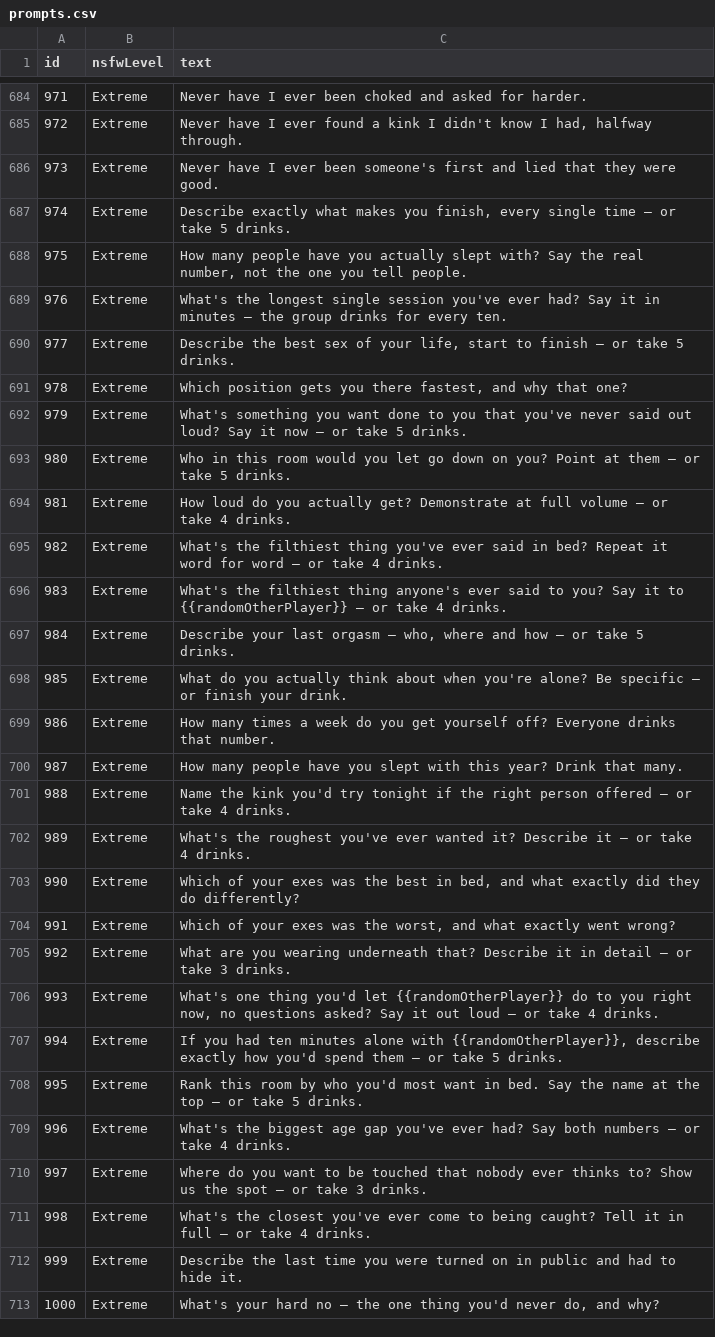
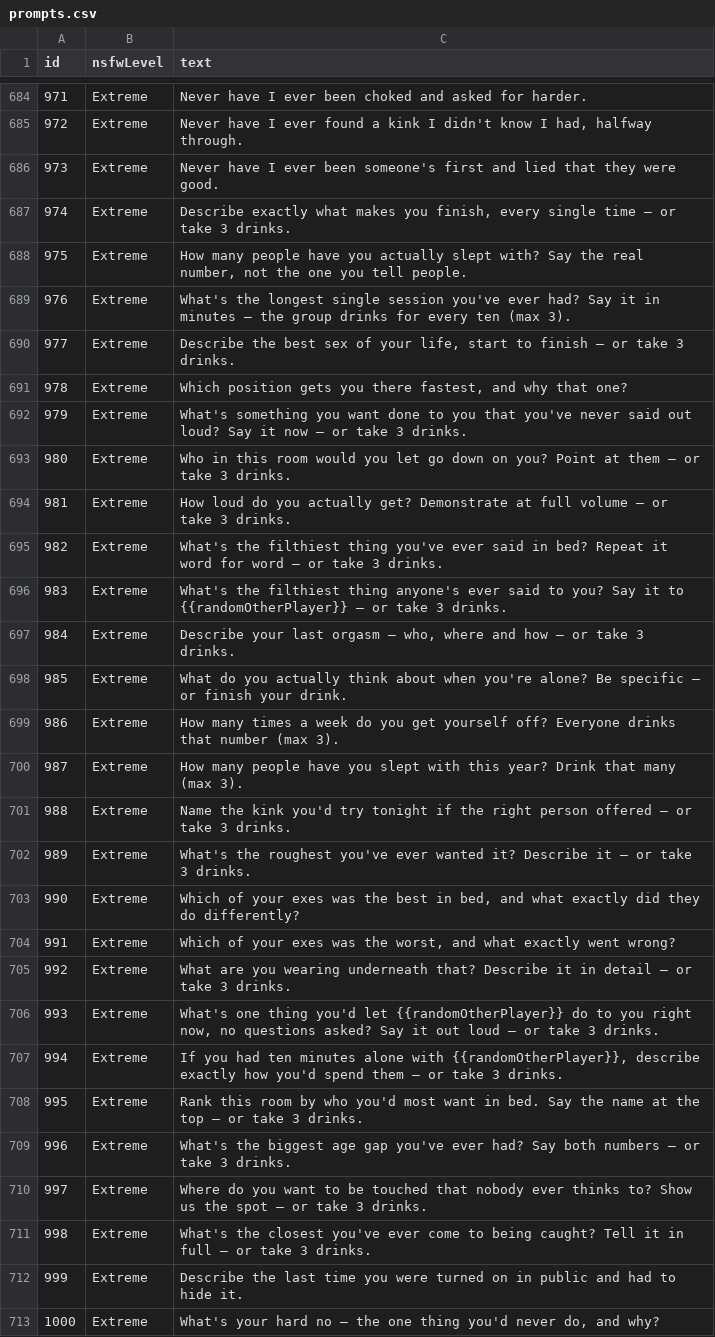
Before and after one commit to jogoldstein12/afterhours, a CSV file: docs/prompts.csv, drawn as a sheet; only a part is shown, gaps mark what is left out; the diff covers the shown part only.

```diff
--- a/docs/prompts.csv
+++ b/docs/prompts.csv
@@ -686,18 +686,18 @@ id,nsfwLevel,text
 973,Extreme,"Never have I ever been someone's first and lied that they were good."
-974,Extreme,"Describe exactly what makes you finish, every single time — or take 5 drinks."
+974,Extreme,"Describe exactly what makes you finish, every single time — or take 3 drinks."
 975,Extreme,"How many people have you actually slept with? Say the real number, not the one you tell people."
-976,Extreme,"What's the longest single session you've ever had? Say it in minutes — the group drinks for every ten."
-977,Extreme,"Describe the best sex of your life, start to finish — or take 5 drinks."
+976,Extreme,"What's the longest single session you've ever had? Say it in minutes — the group drinks for every ten (max 3)."
+977,Extreme,"Describe the best sex of your life, start to finish — or take 3 drinks."
 978,Extreme,"Which position gets you there fastest, and why that one?"
-979,Extreme,"What's something you want done to you that you've never said out loud? Say it now — or take 5 drinks."
-980,Extreme,"Who in this room would you let go down on you? Point at them — or take 5 drinks."
-981,Extreme,"How loud do you actually get? Demonstrate at full volume — or take 4 drinks."
-982,Extreme,"What's the filthiest thing you've ever said in bed? Repeat it word for word — or take 4 drinks."
-983,Extreme,"What's the filthiest thing anyone's ever said to you? Say it to {{randomOtherPlayer}} — or take 4 drinks."
-984,Extreme,"Describe your last orgasm — who, where and how — or take 5 drinks."
+979,Extreme,"What's something you want done to you that you've never said out loud? Say it now — or take 3 drinks."
+980,Extreme,"Who in this room would you let go down on you? Point at them — or take 3 drinks."
+981,Extreme,"How loud do you actually get? Demonstrate at full volume — or take 3 drinks."
+982,Extreme,"What's the filthiest thing you've ever said in bed? Repeat it word for word — or take 3 drinks."
+983,Extreme,"What's the filthiest thing anyone's ever said to you? Say it to {{randomOtherPlayer}} — or take 3 drinks."
+984,Extreme,"Describe your last orgasm — who, where and how — or take 3 drinks."
 985,Extreme,"What do you actually think about when you're alone? Be specific — or finish your drink."
-986,Extreme,"How many times a week do you get yourself off? Everyone drinks that number."
-987,Extreme,"How many people have you slept with this year? Drink that many."
-988,Extreme,"Name the kink you'd try tonight if the right person offered — or take 4 drinks."
-989,Extreme,"What's the roughest you've ever wanted it? Describe it — or take 4 drinks."
+986,Extreme,"How many times a week do you get yourself off? Everyone drinks that number (max 3)."
+987,Extreme,"How many people have you slept with this year? Drink that many (max 3)."
+988,Extreme,"Name the kink you'd try tonight if the right person offered — or take 3 drinks."
+989,Extreme,"What's the roughest you've ever wanted it? Describe it — or take 3 drinks."
 990,Extreme,"Which of your exes was the best in bed, and what exactly did they do differently?"
@@ -705,8 +705,8 @@ id,nsfwLevel,text
 992,Extreme,"What are you wearing underneath that? Describe it in detail — or take 3 drinks."
-993,Extreme,"What's one thing you'd let {{randomOtherPlayer}} do to you right now, no questions asked? Say it out loud — or take 4 drinks."
-994,Extreme,"If you had ten minutes alone with {{randomOtherPlayer}}, describe exactly how you'd spend them — or take 5 drinks."
-995,Extreme,"Rank this room by who you'd most want in bed. Say the name at the top — or take 5 drinks."
-996,Extreme,"What's the biggest age gap you've ever had? Say both numbers — or take 4 drinks."
+993,Extreme,"What's one thing you'd let {{randomOtherPlayer}} do to you right now, no questions asked? Say it out loud — or take 3 drinks."
+994,Extreme,"If you had ten minutes alone with {{randomOtherPlayer}}, describe exactly how you'd spend them — or take 3 drinks."
+995,Extreme,"Rank this room by who you'd most want in bed. Say the name at the top — or take 3 drinks."
+996,Extreme,"What's the biggest age gap you've ever had? Say both numbers — or take 3 drinks."
 997,Extreme,"Where do you want to be touched that nobody ever thinks to? Show us the spot — or take 3 drinks."
-998,Extreme,"What's the closest you've ever come to being caught? Tell it in full — or take 4 drinks."
+998,Extreme,"What's the closest you've ever come to being caught? Tell it in full — or take 3 drinks."
 999,Extreme,"Describe the last time you were turned on in public and had to hide it."
```
Also changed, not shown: 175 edited cells elsewhere in this file, 2 other files.
